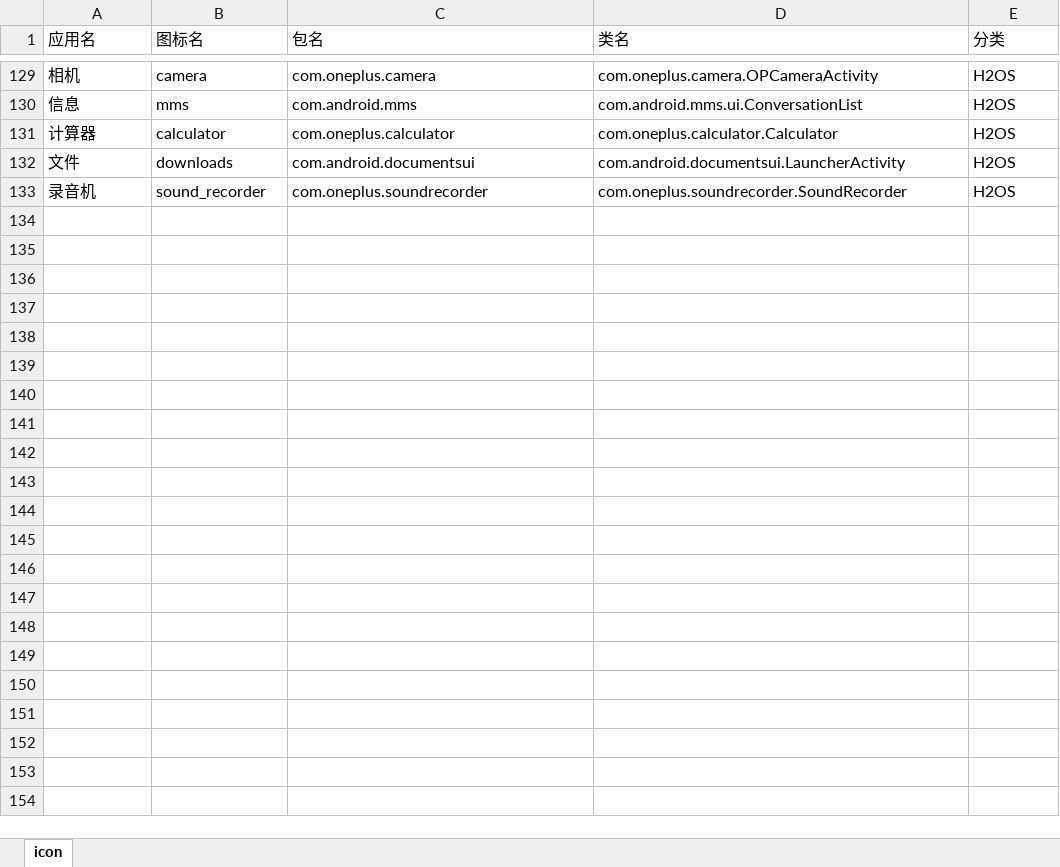
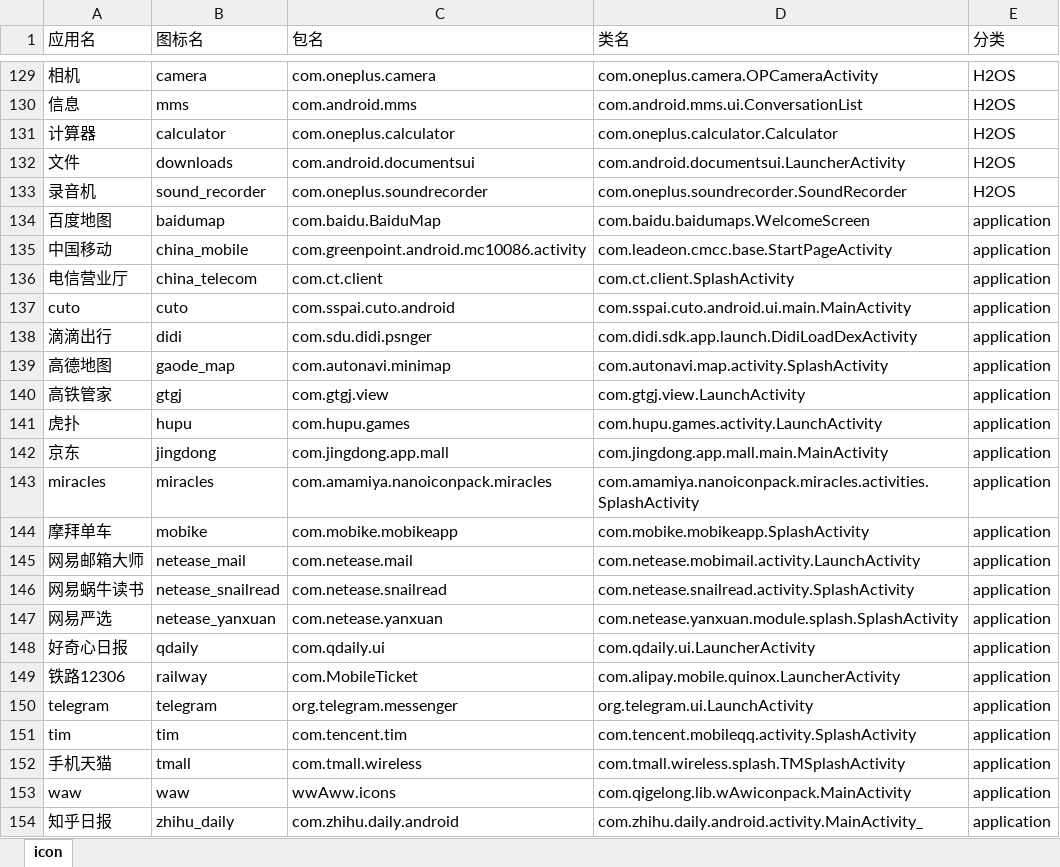
Before and after one commit to cjycsm/mistiness-iconpack, an Excel workbook: summary.xlsx, sheet icon, drawn as a sheet; only a part is shown, gaps mark what is left out; values as stored, in another font and other column widths than the file's, no borders; the diff names each change by its address in the sheet, - before the commit and + after, or states it on an @@ line.

```diff
--- a/summary.xlsx (sheet icon)
+++ b/summary.xlsx (sheet icon)
+row 134: 百度地图 | baidumap | com.baidu.BaiduMap | com.baidu.baidumaps.WelcomeScreen | application
+row 135: 中国移动 | china_mobile | com.greenpoint.android.mc10086.activity | com.leadeon.cmcc.base.StartPageActivity | application
+row 136: 电信营业厅 | china_telecom | com.ct.client | com.ct.client.SplashActivity | application
+row 137: cuto | cuto | com.sspai.cuto.android | com.sspai.cuto.android.ui.main.MainActivity | application
+row 138: 滴滴出行 | didi | com.sdu.didi.psnger | com.didi.sdk.app.launch.DidiLoadDexActivity | application
+row 139: 高德地图 | gaode_map | com.autonavi.minimap | com.autonavi.map.activity.SplashActivity | application
+row 140: 高铁管家 | gtgj | com.gtgj.view | com.gtgj.view.LaunchActivity | application
+row 141: 虎扑 | hupu | com.hupu.games | com.hupu.games.activity.LaunchActivity | application
+row 142: 京东 | jingdong | com.jingdong.app.mall | com.jingdong.app.mall.main.MainActivity | application
+row 143: miracles | miracles | com.amamiya.nanoiconpack.miracles | com.amamiya.nanoiconpack.miracles.activities.SplashActivity | application
+row 144: 摩拜单车 | mobike | com.mobike.mobikeapp | com.mobike.mobikeapp.SplashActivity | application
+row 145: 网易邮箱大师 | netease_mail | com.netease.mail | com.netease.mobimail.activity.LaunchActivity | application
+row 146: 网易蜗牛读书 | netease_snailread | com.netease.snailread | com.netease.snailread.activity.SplashActivity | application
+row 147: 网易严选 | netease_yanxuan | com.netease.yanxuan | com.netease.yanxuan.module.splash.SplashActivity | application
+row 148: 好奇心日报 | qdaily | com.qdaily.ui | com.qdaily.ui.LauncherActivity | application
+row 149: 铁路12306 | railway | com.MobileTicket | com.alipay.mobile.quinox.LauncherActivity | application
+row 150: telegram | telegram | org.telegram.messenger | org.telegram.ui.LaunchActivity | application
+row 151: tim | tim | com.tencent.tim | com.tencent.mobileqq.activity.SplashActivity | application
+row 152: 手机天猫 | tmall | com.tmall.wireless | com.tmall.wireless.splash.TMSplashActivity | application
+row 153: waw | waw | wwAww.icons | com.qigelong.lib.wAwiconpack.MainActivity | application
+row 154: 知乎日报 | zhihu_daily | com.zhihu.daily.android | com.zhihu.daily.android.activity.MainActivity_ | application
```
Also changed, not shown: 8 other files.
